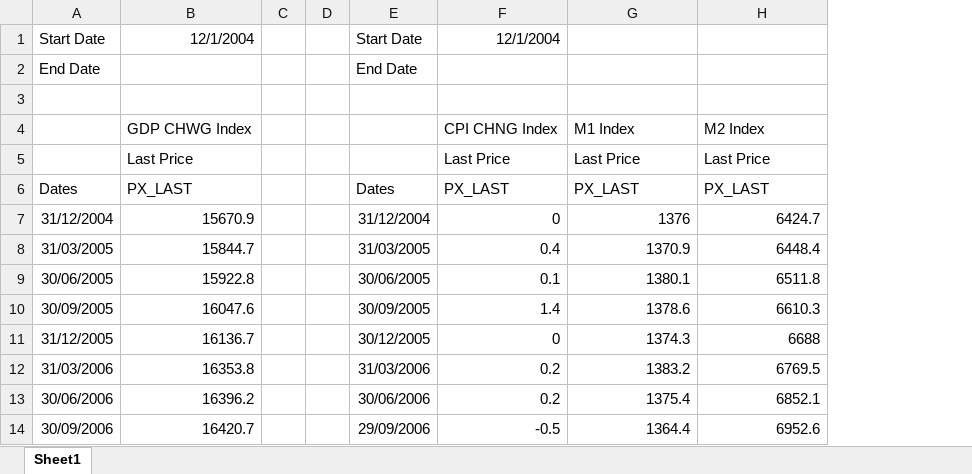
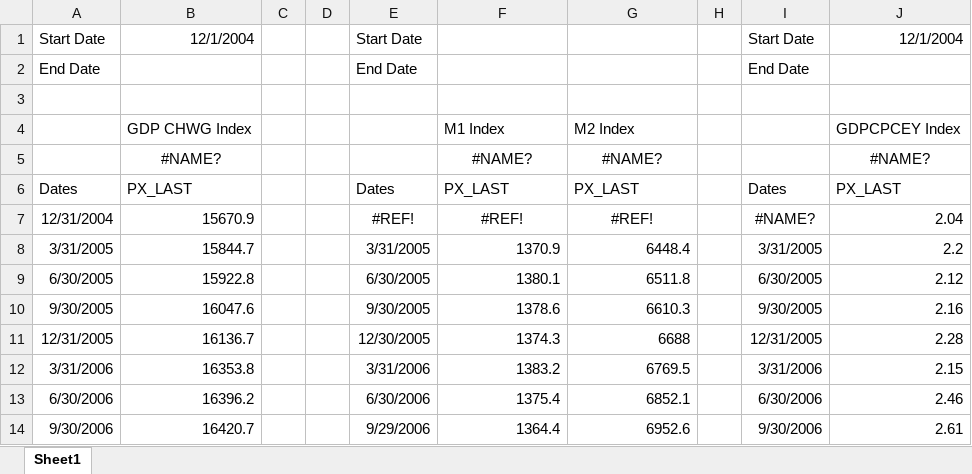
Before and after one commit to Raytam8/main-, an Excel workbook: macrostat.xlsx, sheet Sheet1, drawn as a sheet; only a part is shown; values as stored, in another font and other column widths than the file's, no borders; removed rows and columns are numbered as before the commit, all else as after; the diff names each change by its address in the sheet, - before the commit and + after, or states it on an @@ line.

Commit message:
Add files via upload

```diff
--- a/macrostat.xlsx (sheet Sheet1)
+++ b/macrostat.xlsx (sheet Sheet1)
-column A, rows 1-2: Start Date | End Date; rows 6-14: Dates | 31/12/2004 | 31/03/2005 | 30/06/2005 | 30/09/2005 | 31/12/2005 | 31/03/2006 | 30/06/2006 | 30/09/2006
+column A, rows 1-2: Start Date | End Date; rows 6-14: Dates | 12/31/2004 | 3/31/2005 | 6/30/2005 | 9/30/2005 | 12/31/2005 | 3/31/2006 | 6/30/2006 | 9/30/2006
-column E, rows 1-2: Start Date | End Date; rows 6-14: Dates | 31/12/2004 | 31/03/2005 | 30/06/2005 | 30/09/2005 | 30/12/2005 | 31/03/2006 | 30/06/2006 | 29/09/2006
-column F, rows 1-4: 12/1/2004 |  |  | CPI CHNG Index; rows 6-14: PX_LAST | 0 | 0.4 | 0.1 | 1.4 | 0 | 0.2 | 0.2 | -0.5
+column E, rows 1-2: Start Date | End Date; rows 6-14: Dates | #REF! | 3/31/2005 | 6/30/2005 | 9/30/2005 | 12/30/2005 | 3/31/2006 | 6/30/2006 | 9/29/2006
+column H, empty
+column I, rows 1-2: Start Date | End Date; rows 6-14: Dates | #NAME? | 3/31/2005 | 6/30/2005 | 9/30/2005 | 12/31/2005 | 3/31/2006 | 6/30/2006 | 9/30/2006
+column J, rows 1-4: 12/1/2004 |  |  | GDPCPCEY Index; rows 6-14: PX_LAST | 2.04 | 2.2 | 2.12 | 2.16 | 2.28 | 2.15 | 2.46 | 2.61
-row 5:  | Last Price |  |  |  | Last Price | Last Price | Last Price
+row 5:  | #NAME? |  |  |  | #NAME? | #NAME? |  |  | #NAME?
-F7: 1376
+F7: #REF!
-F7:G7 alignment: right
+F7:G7 alignment: center
-G7: 6424.7
+G7: #REF!
```
